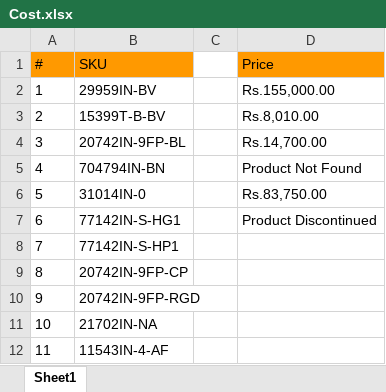
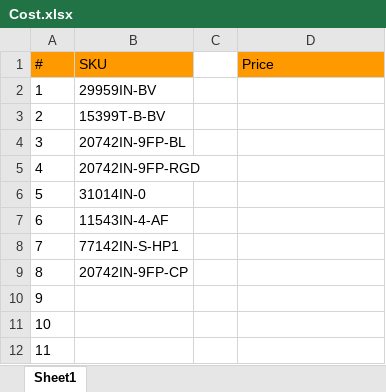
Before and after one commit to Yashwanth7981/Kohler, an Excel workbook: KohlerAutomation/Data/Cost.xlsx, sheet Sheet1, drawn as a sheet; values as stored, in another font and other column widths than the file's, no borders; the diff names each change by its address in the sheet, - before the commit and + after, or states it on an @@ line.

```diff
--- a/KohlerAutomation/Data/Cost.xlsx (sheet Sheet1)
+++ b/KohlerAutomation/Data/Cost.xlsx (sheet Sheet1)
-D2 (Price): Rs.155,000.00
+D2 (Price): (empty)
-D3 (Price): Rs.8,010.00
+D3 (Price): (empty)
-D4 (Price): Rs.14,700.00
+D4 (Price): (empty)
-B5 (SKU): 704794IN-BN
+B5 (SKU): 20742IN-9FP-RGD
-D5 (Price): Product Not Found
+D5 (Price): (empty)
-D6 (Price): Rs.83,750.00
+D6 (Price): (empty)
-B7 (SKU): 77142IN-S-HG1
+B7 (SKU): 11543IN-4-AF
-D7 (Price): Product Discontinued
+D7 (Price): (empty)
-B10 (SKU): 20742IN-9FP-RGD
+B10 (SKU): (empty)
-B11 (SKU): 21702IN-NA
+B11 (SKU): (empty)
-B12 (SKU): 11543IN-4-AF
+B12 (SKU): (empty)
```
Also changed, not shown: 17 other files.
